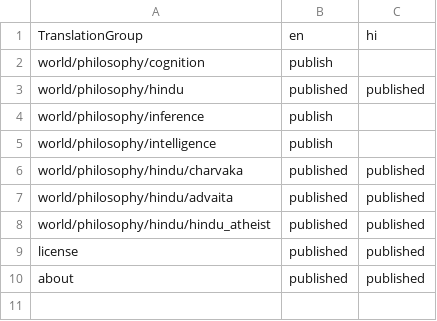
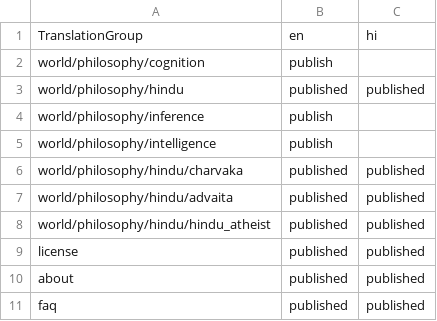
Before and after one commit to ujnotes/web-site, a TSV file: Config/Translations.tsv, drawn as a sheet; the diff names each change by its address in the sheet, - before the commit and + after, or states it on an @@ line.

```diff
--- a/Config/Translations.tsv
+++ b/Config/Translations.tsv
+row 11: faq | published | published
```
Also changed, not shown: Config/ID.tsv, Config/ID_hi.tsv, 3 other files.
